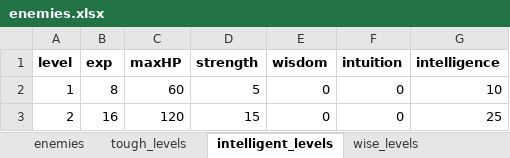
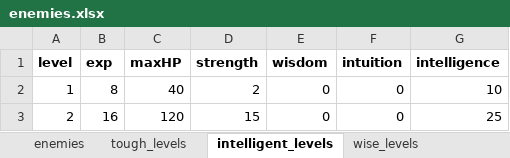
Before and after one commit to cprenoveau/Ulko, an Excel workbook: Assets/Excel/enemies.xlsx, sheet intelligent_levels, drawn as a sheet; values as stored, in another font and other column widths than the file's, no borders; the diff names each change by its address in the sheet, - before the commit and + after, or states it on an @@ line.

Commit message:
Added first level placeholder

```diff
--- a/Assets/Excel/enemies.xlsx (sheet intelligent_levels)
+++ b/Assets/Excel/enemies.xlsx (sheet intelligent_levels)
-C2 (maxHP): 60
+C2 (maxHP): 40
-D2 (strength): 5
+D2 (strength): 2
```
Also changed, not shown: sheet tough_levels, 33 other files.
